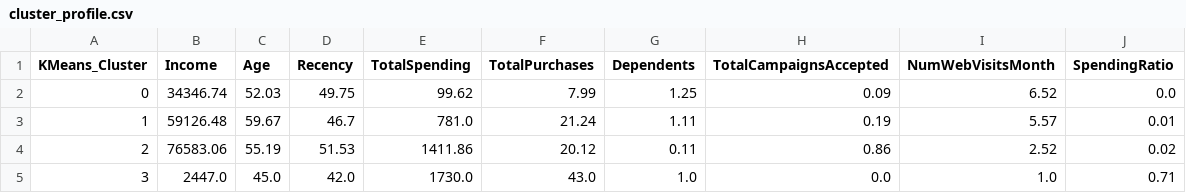
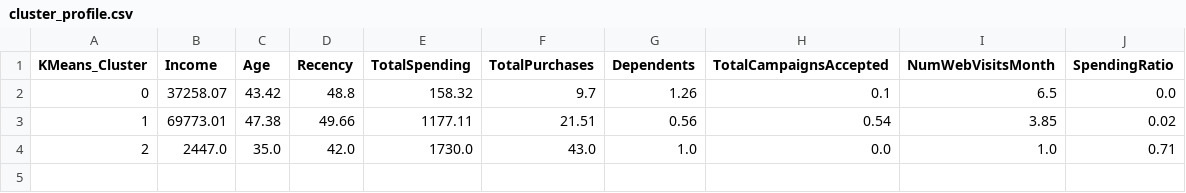
Before and after one commit to RadityaRizqullah/customer-clustering, a CSV file: cluster_profile.csv, drawn as a sheet.

```diff
--- a/cluster_profile.csv
+++ b/cluster_profile.csv
@@ -1,5 +1,4 @@
 KMeans_Cluster,Income,Age,Recency,TotalSpending,TotalPurchases,Dependents,TotalCampaignsAccepted,NumWebVisitsMonth,SpendingRatio
-0,34346.74,52.03,49.75,99.62,7.99,1.25,0.09,6.52,0.0
-1,59126.48,59.67,46.7,781.0,21.24,1.11,0.19,5.57,0.01
-2,76583.06,55.19,51.53,1411.86,20.12,0.11,0.86,2.52,0.02
-3,2447.0,45.0,42.0,1730.0,43.0,1.0,0.0,1.0,0.71
+0,37258.07,43.42,48.8,158.32,9.7,1.26,0.1,6.5,0.0
+1,69773.01,47.38,49.66,1177.11,21.51,0.56,0.54,3.85,0.02
+2,2447.0,35.0,42.0,1730.0,43.0,1.0,0.0,1.0,0.71
```
Also changed, not shown: 4 other files.
